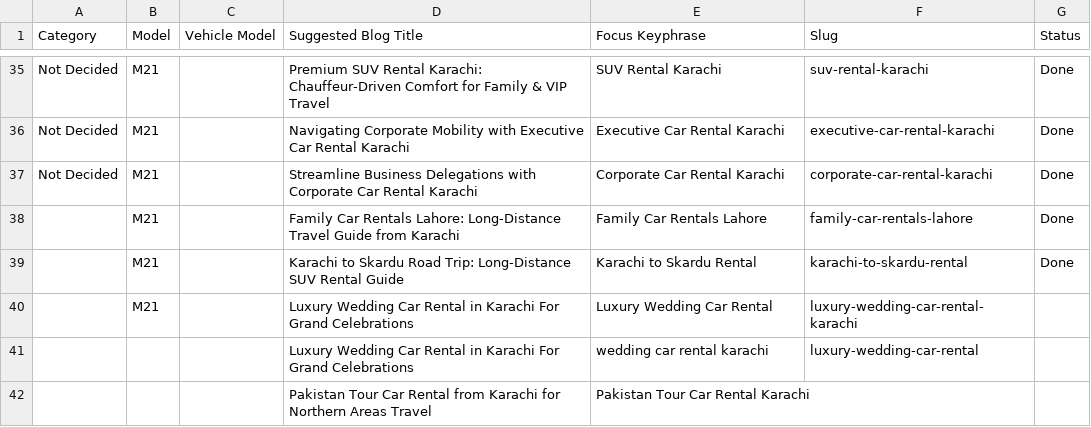
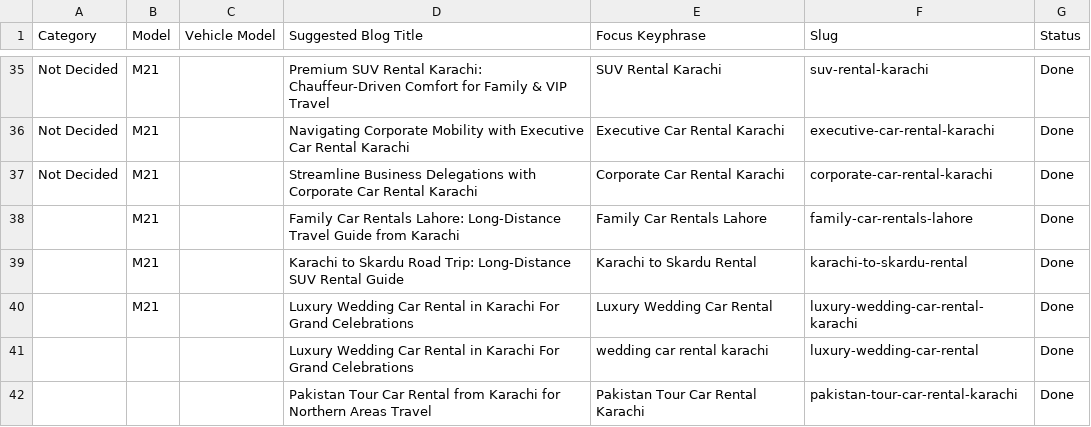
Before and after one commit to moizmubassir/M21_Rent-a-carinkarachi, a CSV file: M21_sheet.csv, drawn as a sheet; only a part is shown, gaps mark what is left out.

Commit message:
Sync Google Sheet data

```diff
--- a/M21_sheet.csv
+++ b/M21_sheet.csv
@@ -39,4 +39,4 @@ Not Decided,M21,,Streamline Business Delegations with Corporate Car Rental Karac
 ,M21,,Karachi to Skardu Road Trip: Long-Distance SUV Rental Guide,Karachi to Skardu Rental,karachi-to-skardu-rental,Done
-,M21,,Luxury Wedding Car Rental in Karachi For Grand Celebrations,Luxury Wedding Car Rental,luxury-wedding-car-rental-karachi,
-,,,Luxury Wedding Car Rental in Karachi For Grand Celebrations,wedding car rental karachi,luxury-wedding-car-rental,
-,,,Pakistan Tour Car Rental from Karachi for Northern Areas Travel,Pakistan Tour Car Rental Karachi,,
+,M21,,Luxury Wedding Car Rental in Karachi For Grand Celebrations,Luxury Wedding Car Rental,luxury-wedding-car-rental-karachi,Done
+,,,Luxury Wedding Car Rental in Karachi For Grand Celebrations,wedding car rental karachi,luxury-wedding-car-rental,Done
+,,,Pakistan Tour Car Rental from Karachi for Northern Areas Travel,Pakistan Tour Car Rental Karachi,pakistan-tour-car-rental-karachi,Done
```
